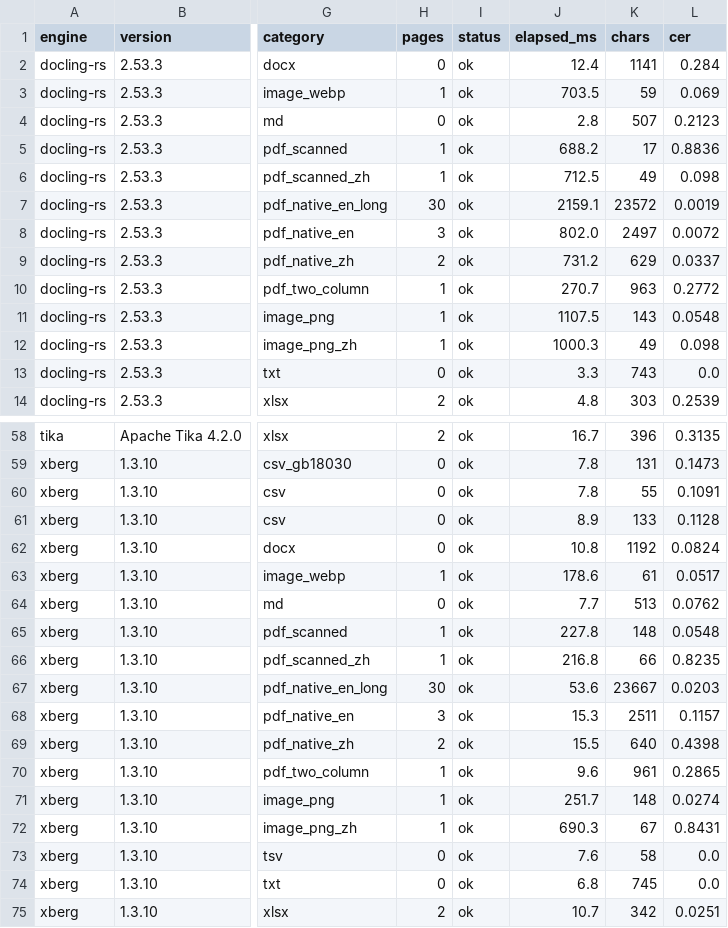
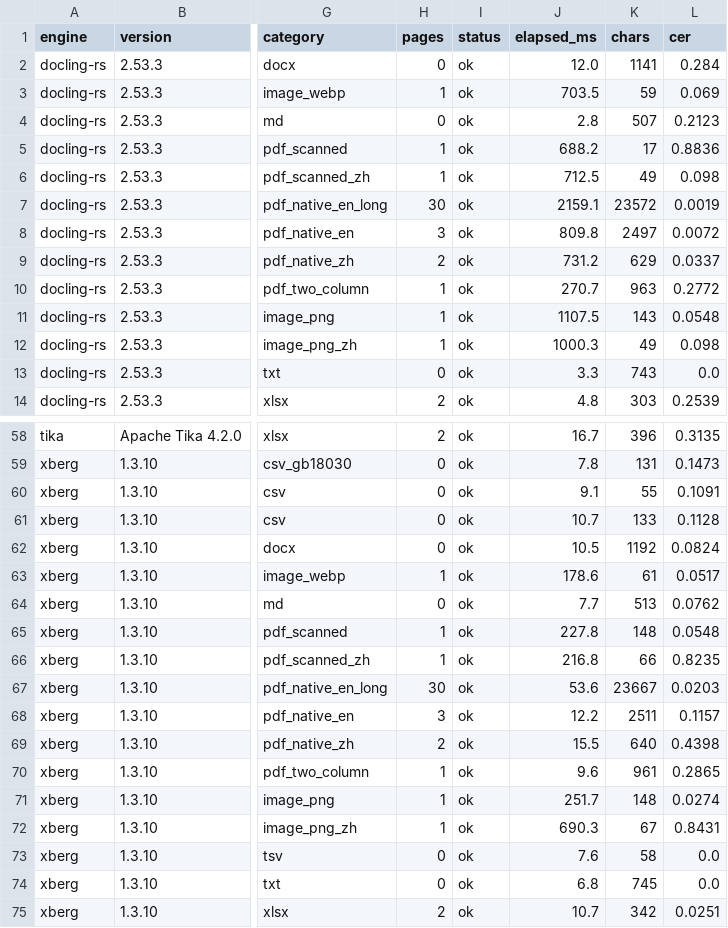
Before and after one commit to luxiang0412/ParseDock, a CSV file: benchmark/results/summary/benchmarks-quality.csv, drawn as a sheet; only a part is shown, gaps mark what is left out; the diff names each change by its address in the sheet, - before the commit and + after, or states it on an @@ line.

```diff
--- a/benchmark/results/summary/benchmarks-quality.csv
+++ b/benchmark/results/summary/benchmarks-quality.csv
-J2 (elapsed_ms): 12.4
+J2 (elapsed_ms): 12.0
-J8 (elapsed_ms): 802.0
+J8 (elapsed_ms): 809.8
-J60 (elapsed_ms): 7.8
+J60 (elapsed_ms): 9.1
-J61 (elapsed_ms): 8.9
+J61 (elapsed_ms): 10.7
-J62 (elapsed_ms): 10.8
+J62 (elapsed_ms): 10.5
-J68 (elapsed_ms): 15.3
+J68 (elapsed_ms): 12.2
```
Also changed, not shown: benchmark/results/summary/benchmarks-perf.csv, 16 other files.
